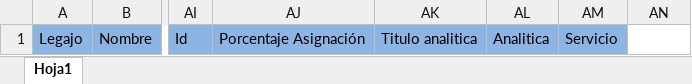
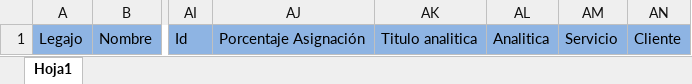
Before and after one commit to KerpsMaximiliano/sofrecom, an Excel workbook: src/Sofco.WebApi/wwwroot/excelTemplates/reporte-empleados.xlsx, sheet Hoja1, drawn as a sheet; only a part is shown, gaps mark what is left out; values as stored, in another font and other column widths than the file's, no borders; the diff names each change by its address in the sheet, - before the commit and + after, or states it on an @@ line.

```diff
--- a/src/Sofco.WebApi/wwwroot/excelTemplates/reporte-empleados.xlsx (sheet Hoja1)
+++ b/src/Sofco.WebApi/wwwroot/excelTemplates/reporte-empleados.xlsx (sheet Hoja1)
-AN1: (empty)
+AN1: Cliente
-AN1 fill: none
+AN1 fill: #8EB4E3
```
Also changed, not shown: 3 other files.
